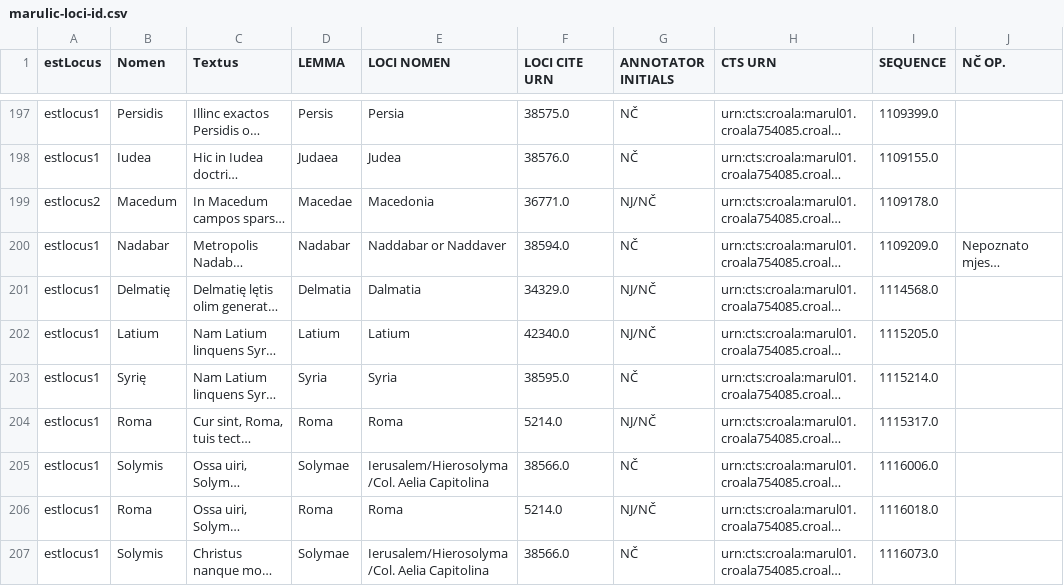
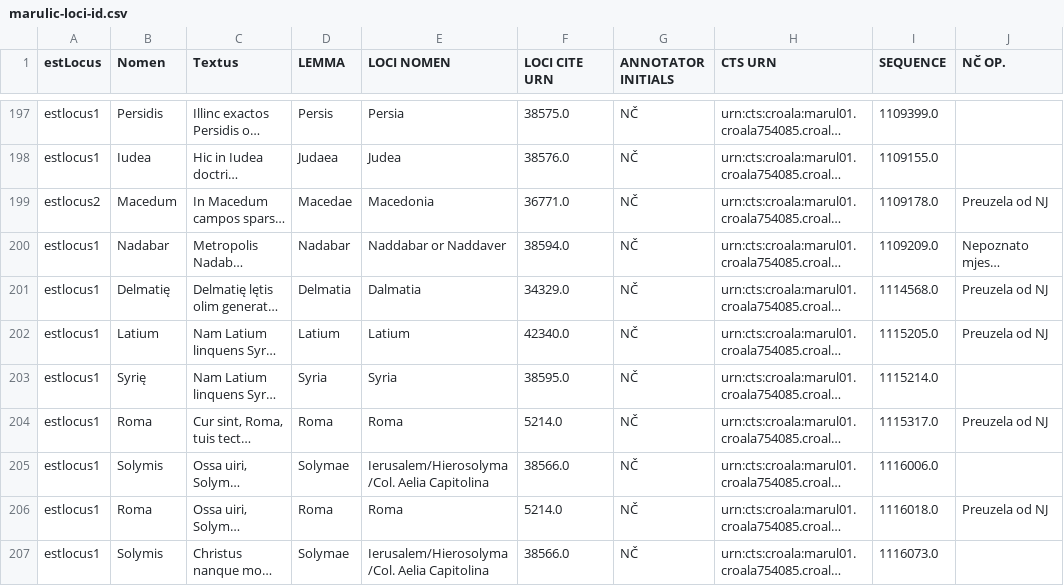
Before and after one commit to nevenjovanovic/croala-pelagios, a CSV file: csv/loci/marulic-loci-id.csv, drawn as a sheet; only a part is shown, gaps mark what is left out; long unchanged cells end in …; the diff covers the shown part only; the diff names each change by its address in the sheet, - before the commit and + after, or states it on an @@ line.

```diff
--- a/csv/loci/marulic-loci-id.csv
+++ b/csv/loci/marulic-loci-id.csv
-G199 (ANNOTATOR INITIALS): NJ/NČ
+G199 (ANNOTATOR INITIALS): NČ
-J199 (NČ OP.): (empty)
+J199 (NČ OP.): Preuzela od NJ
-G201:G202 (ANNOTATOR INITIALS): NJ/NČ
+G201:G202 (ANNOTATOR INITIALS): NČ
-J201:J202 (NČ OP.): (empty)
+J201:J202 (NČ OP.): Preuzela od NJ
-G204 (ANNOTATOR INITIALS): NJ/NČ
+G204 (ANNOTATOR INITIALS): NČ
-J204 (NČ OP.): (empty)
+J204 (NČ OP.): Preuzela od NJ
-G206 (ANNOTATOR INITIALS): NJ/NČ
+G206 (ANNOTATOR INITIALS): NČ
-J206 (NČ OP.): (empty)
+J206 (NČ OP.): Preuzela od NJ
```
Also changed, not shown: 54 edited cells elsewhere in this file, csv/loci/crijevic-loci-id.csv, 1 other file.
